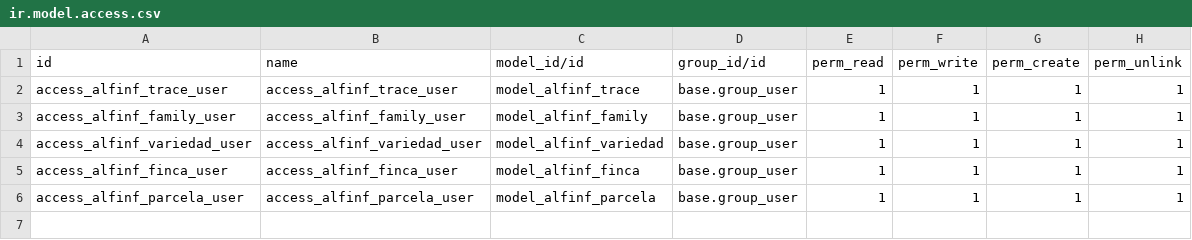
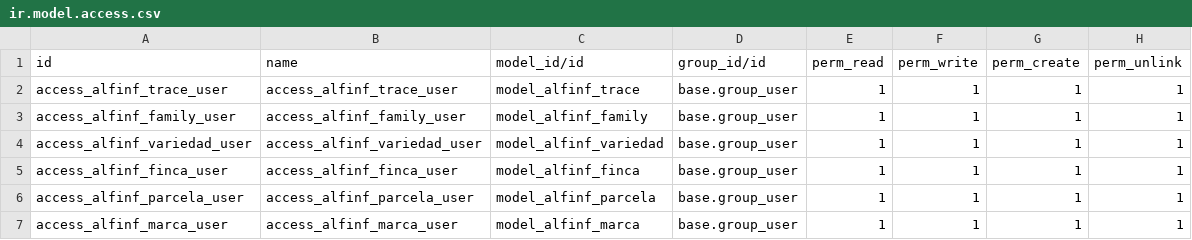
Before and after one commit to alfinfsi/alfinf, a CSV file: alfinf-connector/security/ir.model.access.csv, drawn as a sheet.

Commit message:
Add alfinf_marca_view and alfinf_marca model

```diff
--- a/alfinf-connector/security/ir.model.access.csv
+++ b/alfinf-connector/security/ir.model.access.csv
@@ -6 +6,2 @@ access_alfinf_finca_user,access_alfinf_finca_user,model_alfinf_finca,base.group_
 access_alfinf_parcela_user,access_alfinf_parcela_user,model_alfinf_parcela,base.group_user,1,1,1,1
+access_alfinf_marca_user,access_alfinf_marca_user,model_alfinf_marca,base.group_user,1,1,1,1
```
Also changed, not shown: 7 other files.
